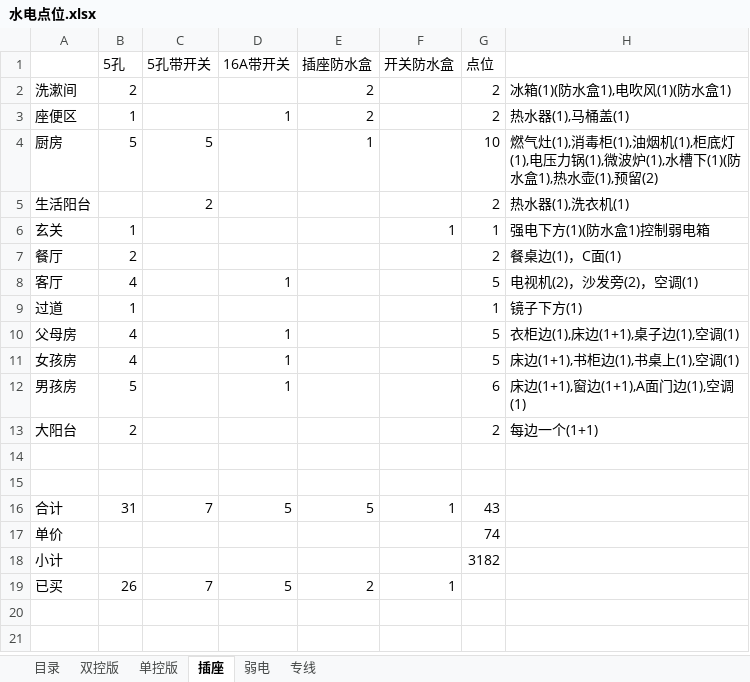
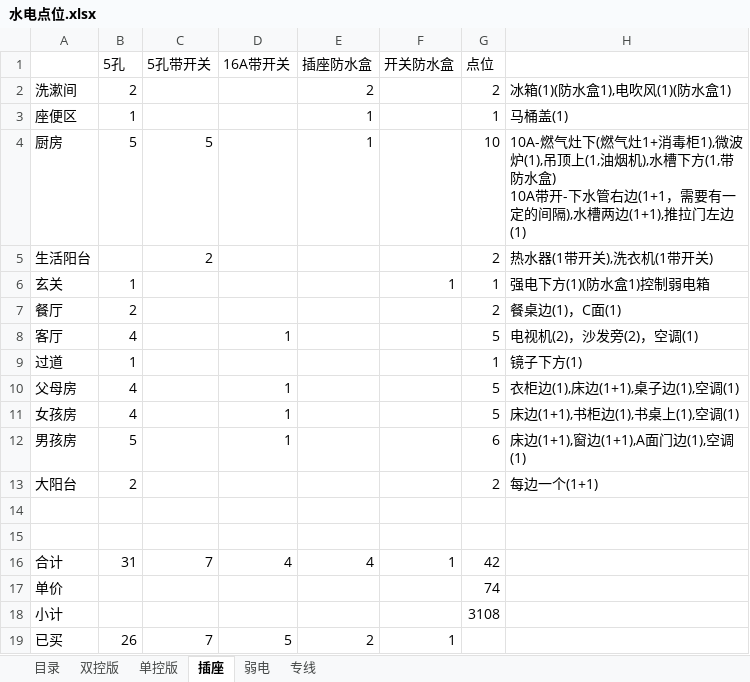
Before and after one commit to cnmud/wRayaBareru4ACatrephaDRAbECuMawA, an Excel workbook: 我的家/装修/水电点位.xlsx, sheet 插座, drawn as a sheet; values as stored, in another font and other column widths than the file's, no borders; ↵ is a line break in a cell; the diff names each change by its address in the sheet, - before the commit and + after, or states it on an @@ line.

```diff
--- a/我的家/装修/水电点位.xlsx (sheet 插座)
+++ b/我的家/装修/水电点位.xlsx (sheet 插座)
-D3 (16A带开关): 1
+D3 (16A带开关): (empty)
-E3 (插座防水盒): 2
+E3 (插座防水盒): 1
-G3 (点位): 2
+G3 (点位): 1
-H3: 热水器(1),马桶盖(1)
+H3: 马桶盖(1)
-H4: 燃气灶(1),消毒柜(1),油烟机(1),柜底灯(1),电压力锅(1),微波炉(1),水槽下(1)(防水盒1),热水壶(1),预留(2)
+H4: 10A-燃气灶下(燃气灶1+消毒柜1),微波炉(1),吊顶上(1,油烟机),水槽下方(1,带防水盒) ↵ 10A带开-下水管右边(1+1，需要有一定的间隔),水槽两边(1+1),推拉门左边(1)
-H5: 热水器(1),洗衣机(1)
+H5: 热水器(1带开关),洗衣机(1带开关)
-D16 (16A带开关): 5
+D16 (16A带开关): 4
-E16 (插座防水盒): 5
+E16 (插座防水盒): 4
-G16 (点位): 43
+G16 (点位): 42
-G18 (点位): 3182
+G18 (点位): 3108
```
Also changed, not shown: sheet 目录, sheet 单控版, 我的家/公积金.xlsx, 我的家/装修/水电预估.xlsx, 5 other files.
